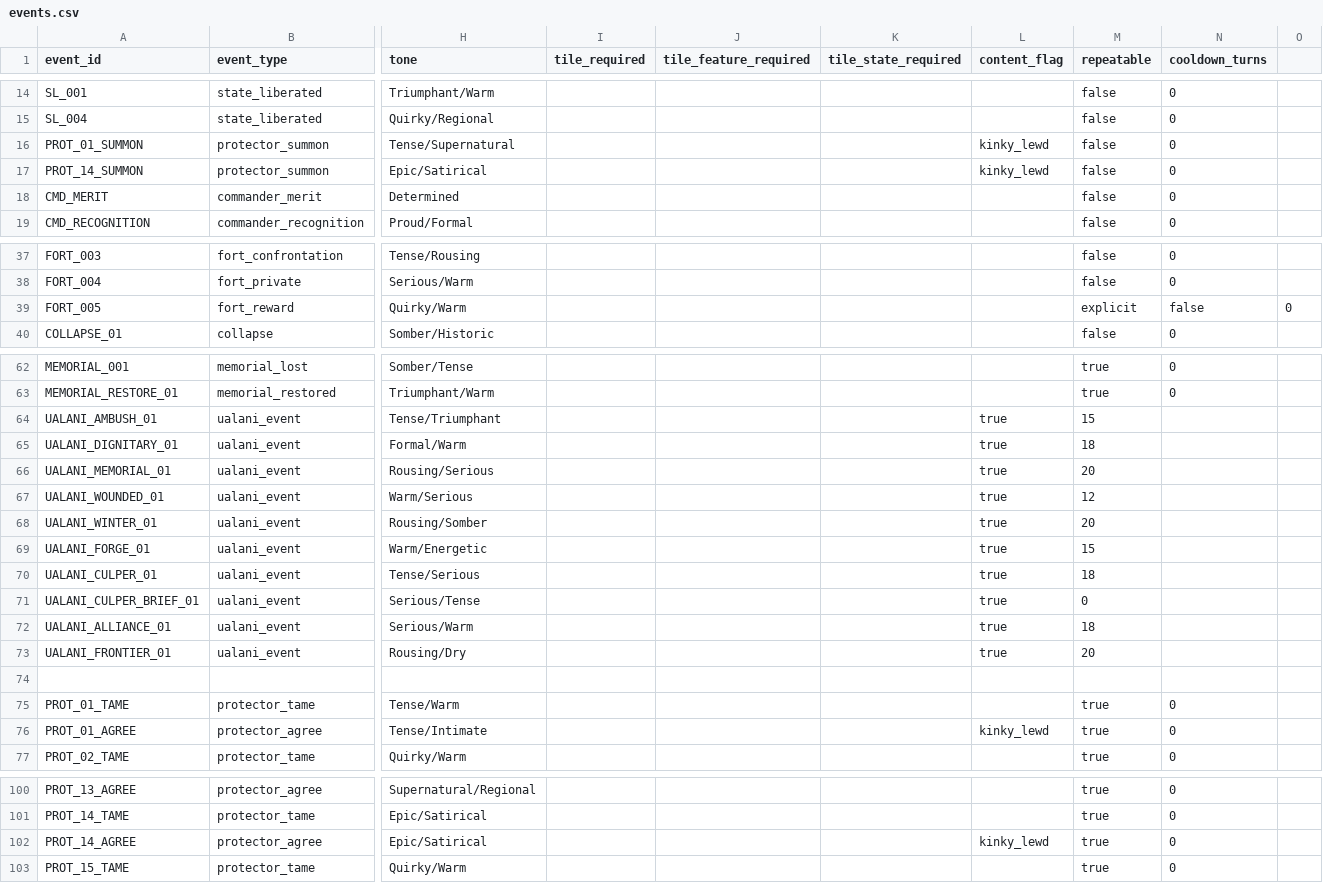
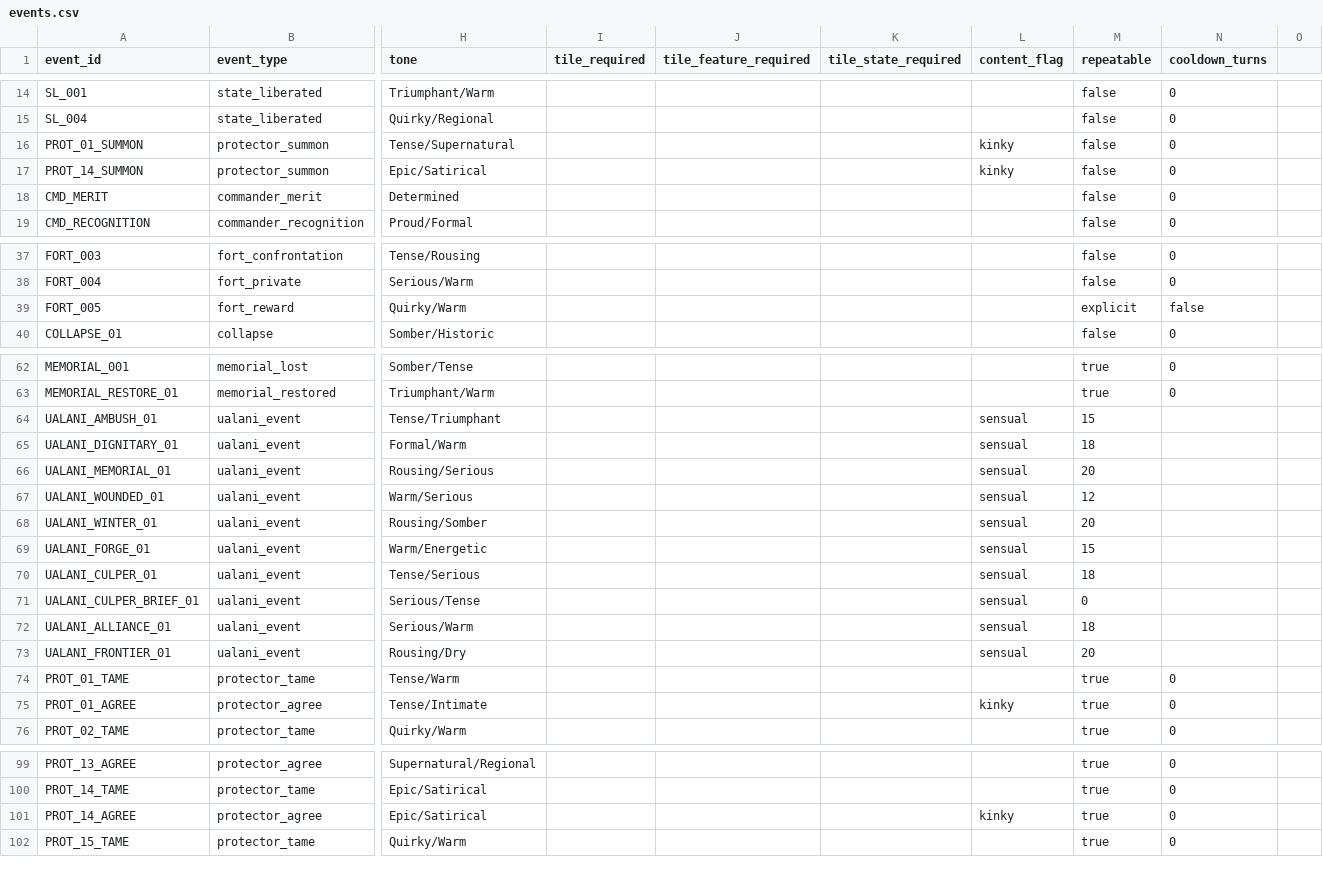
Before and after one commit to etherthegreat/mostupdatedfarsword, a CSV file: data/events.csv, drawn as a sheet; only a part is shown, gaps mark what is left out; removed rows and columns are numbered as before the commit, all else as after; rows hold the shown columns only; the diff covers the shown part only; the diff names each change by its address in the sheet, - before the commit and + after, or states it on an @@ line.

```diff
--- a/data/events.csv
+++ b/data/events.csv
-L16:L17 (content_flag): kinky_lewd
+L16:L17 (content_flag): kinky
-O39: 0
+O39: (empty)
-L64:L73 (content_flag): true
+L64:L73 (content_flag): sensual
-row 74: (empty)
-L75 (content_flag): kinky_lewd
+L75 (content_flag): kinky
-L101 (content_flag): kinky_lewd
+L101 (content_flag): kinky
```
Also changed, not shown: 1 edited cell elsewhere in this file, 3 other files.
